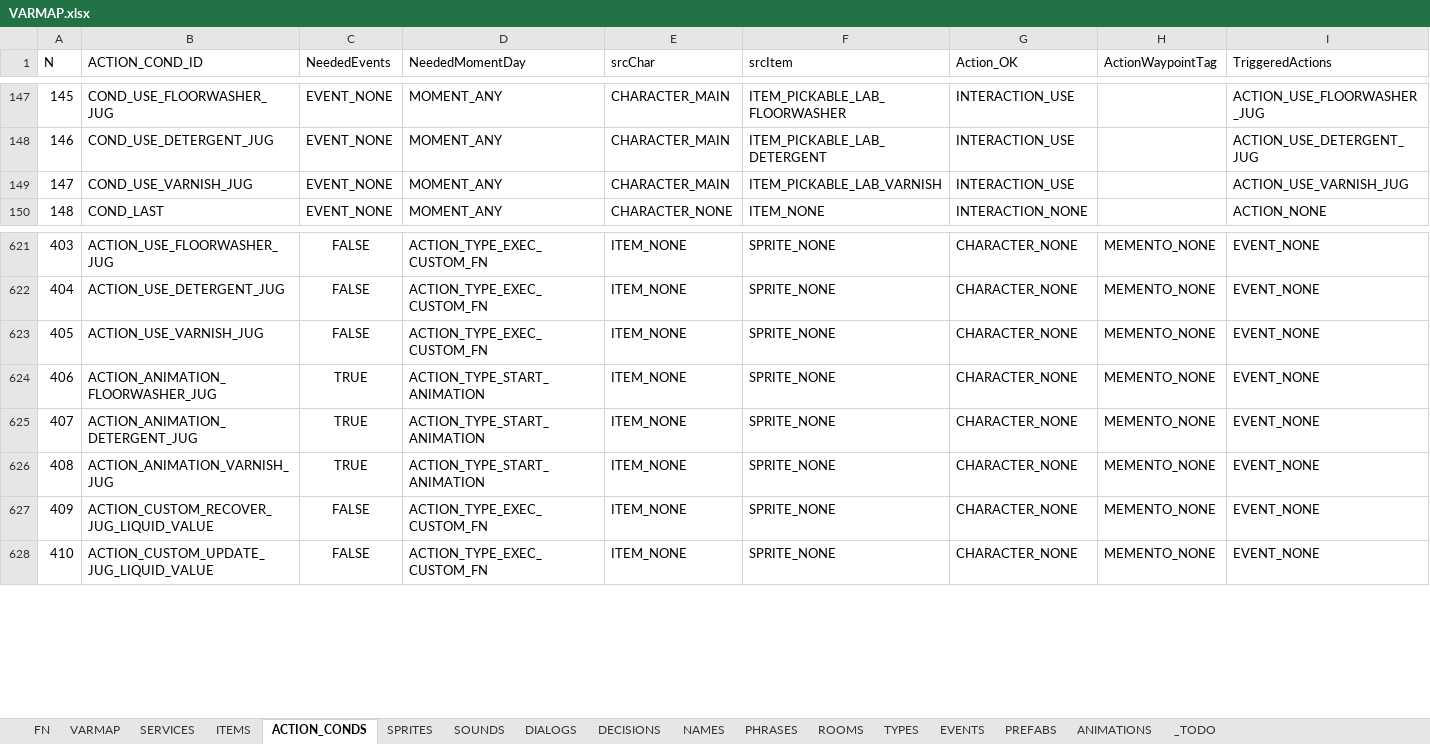
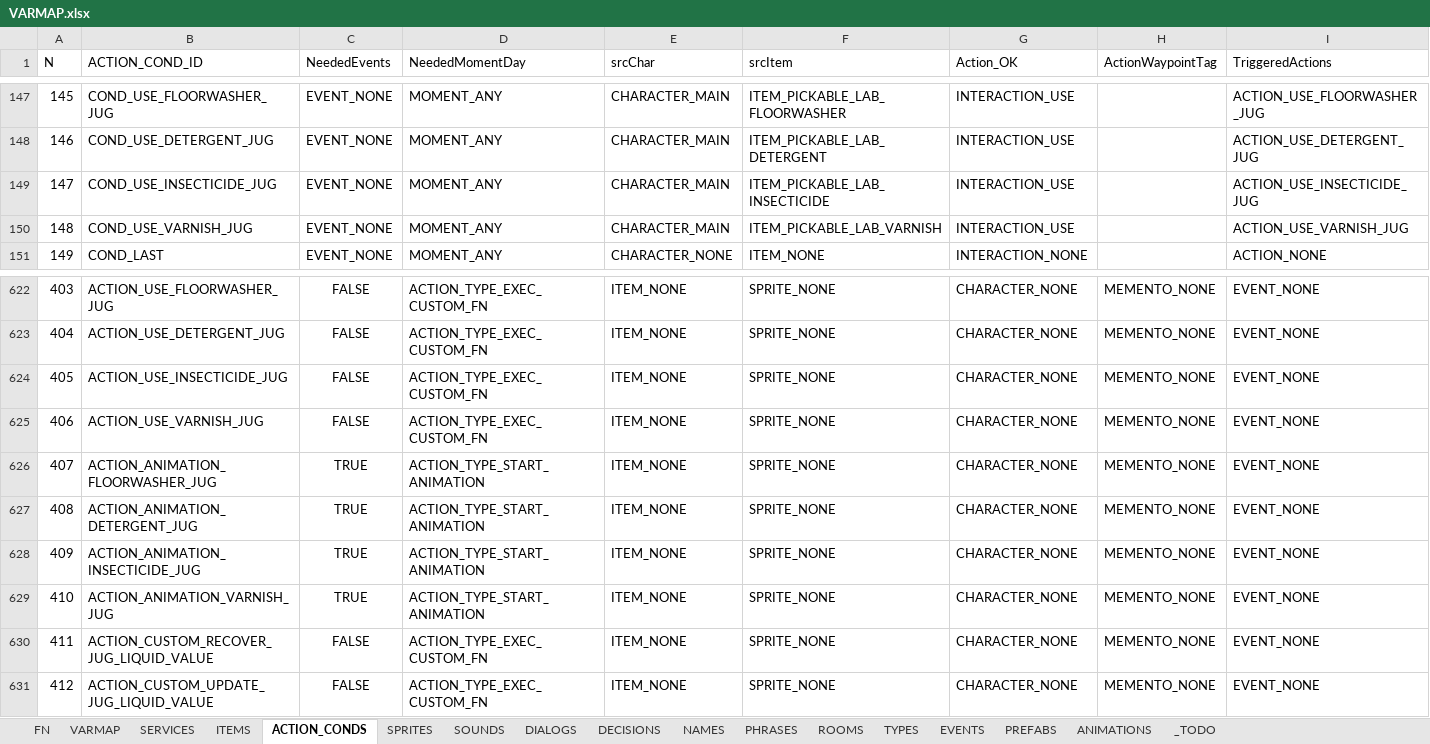
Before and after one commit to ivor4/Goblins3_AnotherQuest, an Excel workbook: VARMAP_Generator/VARMAP.xlsx, sheet ACTION_CONDS, drawn as a sheet; only a part is shown, gaps mark what is left out; values as stored, in another font and other column widths than the file's, no borders; charts and pictures and table styles not drawn; addresses are those after the commit; rows hold the shown columns only; the diff names each change by its address in the sheet, - before the commit and + after, or states it on an @@ line.

Commit message:
Added insecticide. Only rust remaining -Pending refine magazine recipe

```diff
--- a/VARMAP_Generator/VARMAP.xlsx (sheet ACTION_CONDS)
+++ b/VARMAP_Generator/VARMAP.xlsx (sheet ACTION_CONDS)
+row 149: 147 | COND_USE_INSECTICIDE_JUG | EVENT_NONE | MOMENT_ANY | CHARACTER_MAIN | ITEM_PICKABLE_LAB_INSECTICIDE | INTERACTION_USE |  | ACTION_USE_INSECTICIDE_JUG
@@ column A (N) renumbered from row 150 down @@
+row 624: 405 | ACTION_USE_INSECTICIDE_JUG | FALSE | ACTION_TYPE_EXEC_CUSTOM_FN | ITEM_NONE | SPRITE_NONE | CHARACTER_NONE | MEMENTO_NONE | EVENT_NONE
+row 628: 409 | ACTION_ANIMATION_INSECTICIDE_JUG | TRUE | ACTION_TYPE_START_ANIMATION | ITEM_NONE | SPRITE_NONE | CHARACTER_NONE | MEMENTO_NONE | EVENT_NONE
```
Also changed, not shown: sheet ANIMATIONS, sheet TYPES, sheet ITEMS, 22 other files.
